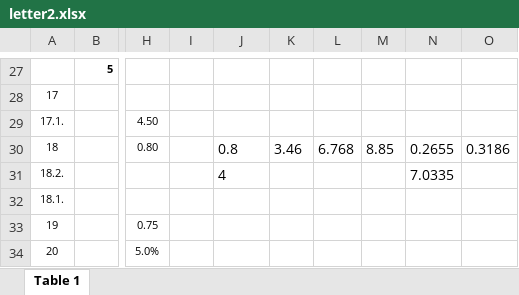
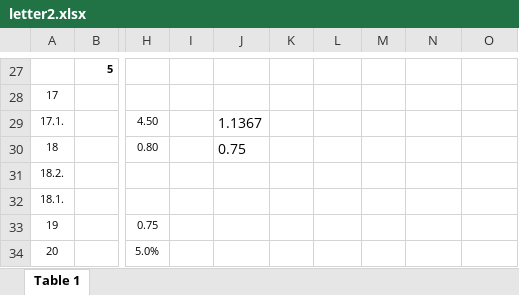
Before and after one commit to AlenaYurevich/Postcalc3, an Excel workbook: calc/files/letter2.xlsx, sheet Table 1, drawn as a sheet; only a part is shown, gaps mark what is left out; values as stored, in another font and other column widths than the file's, no borders; the diff names each change by its address in the sheet, - before the commit and + after, or states it on an @@ line.

```diff
--- a/calc/files/letter2.xlsx (sheet Table 1)
+++ b/calc/files/letter2.xlsx (sheet Table 1)
-J29: (empty)
+J29: 1.1367
-J30: 0.8
+J30: 0.75
-K30: 3.46
+K30: (empty)
-L30: 6.768
+L30: (empty)
-M30: 8.85
+M30: (empty)
-N30: 0.2655
+N30: (empty)
-O30: 0.3186
+O30: (empty)
-J31: 4
+J31: (empty)
-N31: 7.0335
+N31: (empty)
```
Also changed, not shown: 4 other files.
